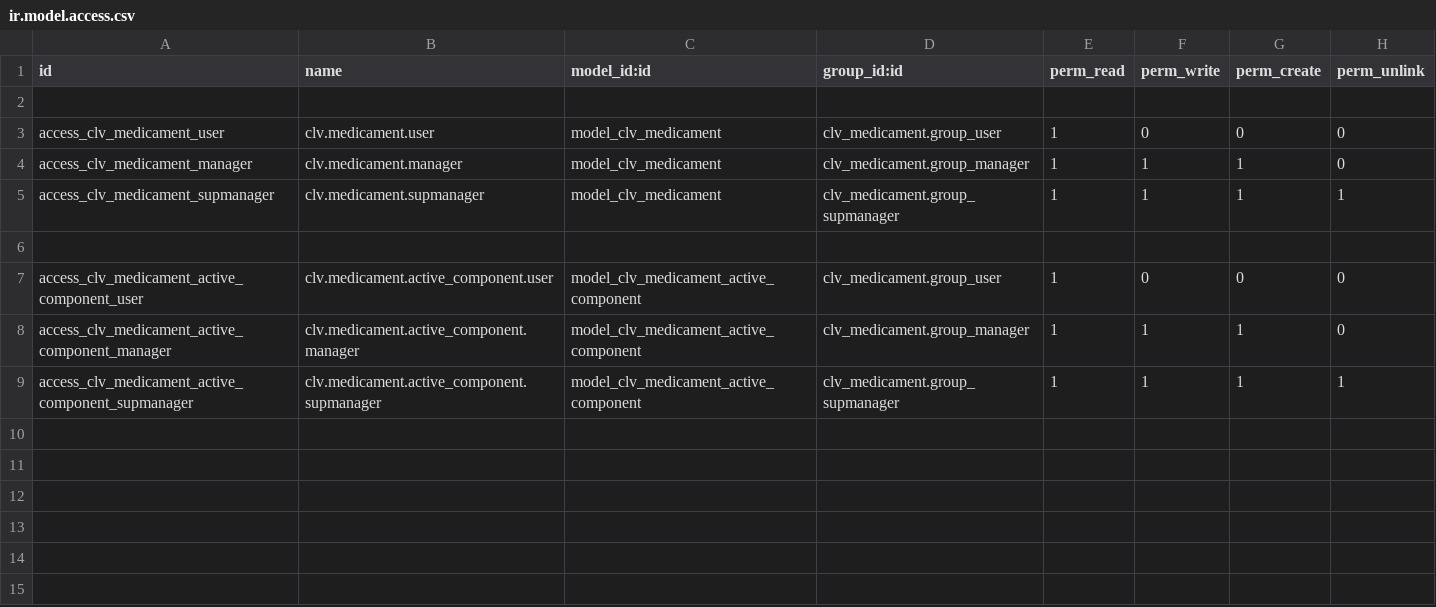
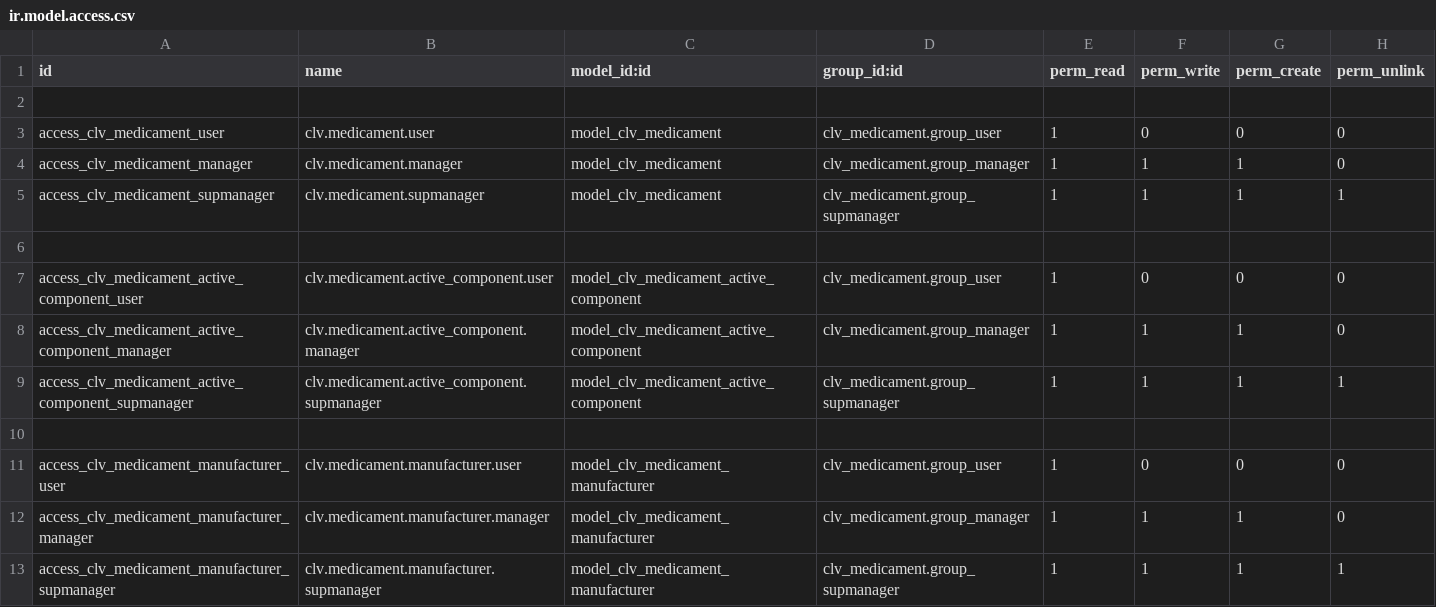
Before and after one commit to CLVsol/clvsol_odoo_addons, a CSV file: clv_medicament/security/ir.model.access.csv, drawn as a sheet.

Commit message:
[IMP] clv_medicament (add medicament_manufacturer)

```diff
--- a/clv_medicament/security/ir.model.access.csv
+++ b/clv_medicament/security/ir.model.access.csv
@@ -9 +9,5 @@ access_clv_medicament_active_component_manager,clv.medicament.active_component.m
 access_clv_medicament_active_component_supmanager,clv.medicament.active_component.supmanager,model_clv_medicament_active_component,clv_medicament.group_supmanager,1,1,1,1
+
+access_clv_medicament_manufacturer_user,clv.medicament.manufacturer.user,model_clv_medicament_manufacturer,clv_medicament.group_user,1,0,0,0
+access_clv_medicament_manufacturer_manager,clv.medicament.manufacturer.manager,model_clv_medicament_manufacturer,clv_medicament.group_manager,1,1,1,0
+access_clv_medicament_manufacturer_supmanager,clv.medicament.manufacturer.supmanager,model_clv_medicament_manufacturer,clv_medicament.group_supmanager,1,1,1,1
```
Also changed, not shown: 6 other files.
